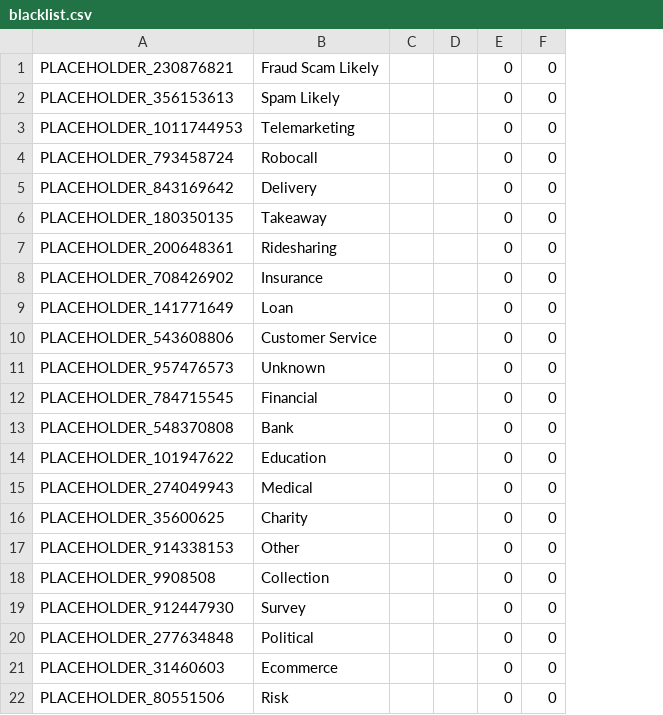
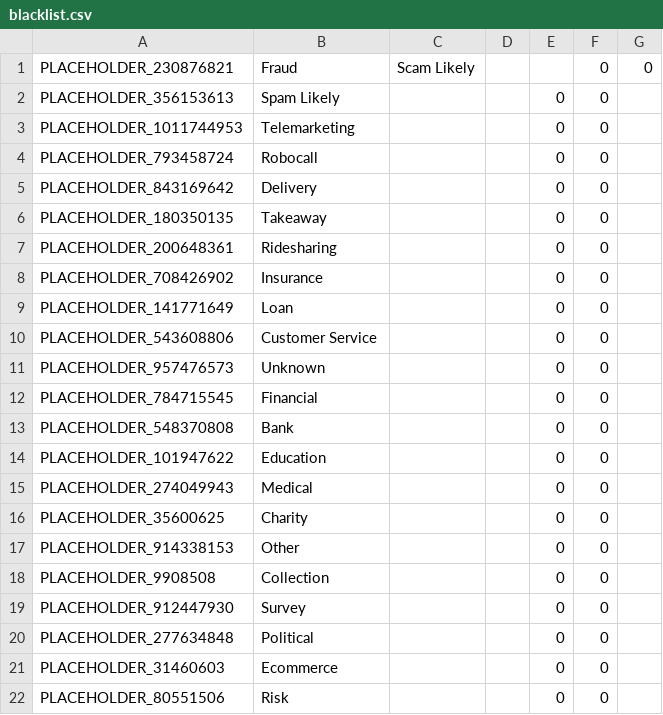
Before and after one commit to haygcao/vccard, a CSV file: blacklist.csv, drawn as a sheet; removed rows and columns are numbered as before the commit, all else as after; the diff names each change by its address in the sheet, - before the commit and + after, or states it on an @@ line.

Commit message:
Update blacklist.csv

```diff
--- a/blacklist.csv
+++ b/blacklist.csv
-column C, empty
+column C, row 1: Scam Likely
+column G, row 1: 0
-B1: Fraud Scam Likely
+B1: Fraud
-E1: 0
+E1: (empty)
```
